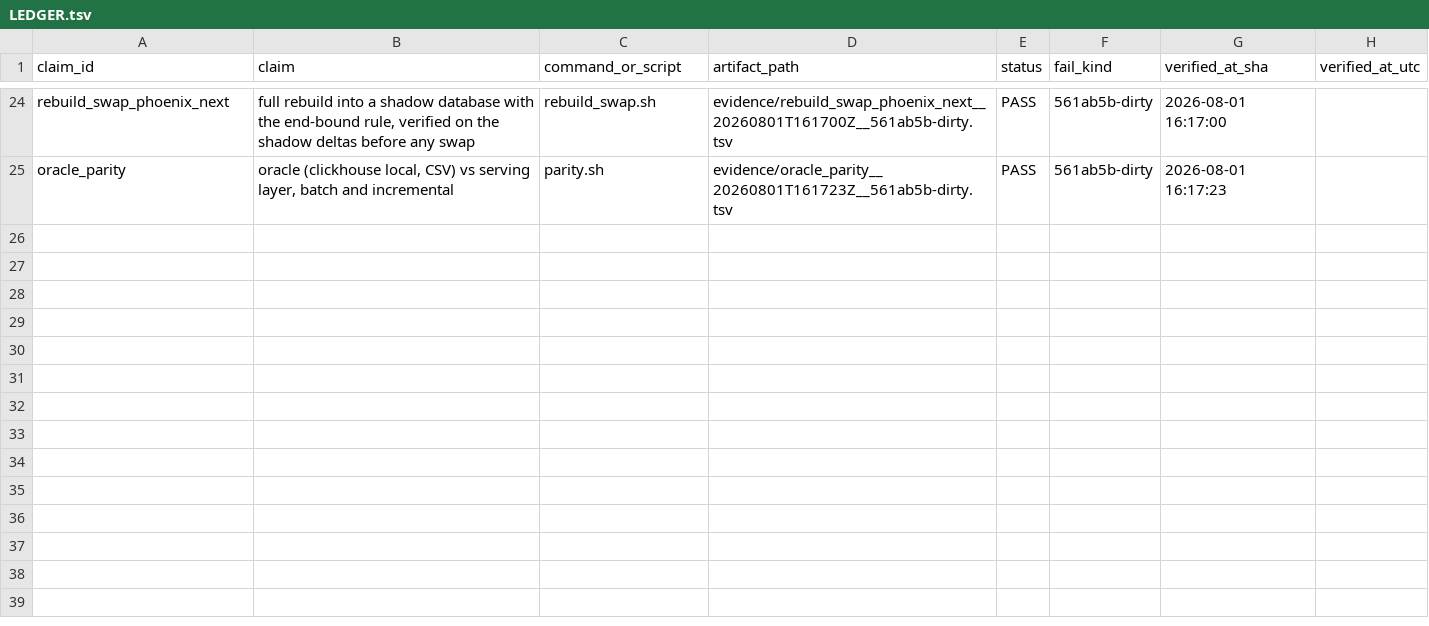
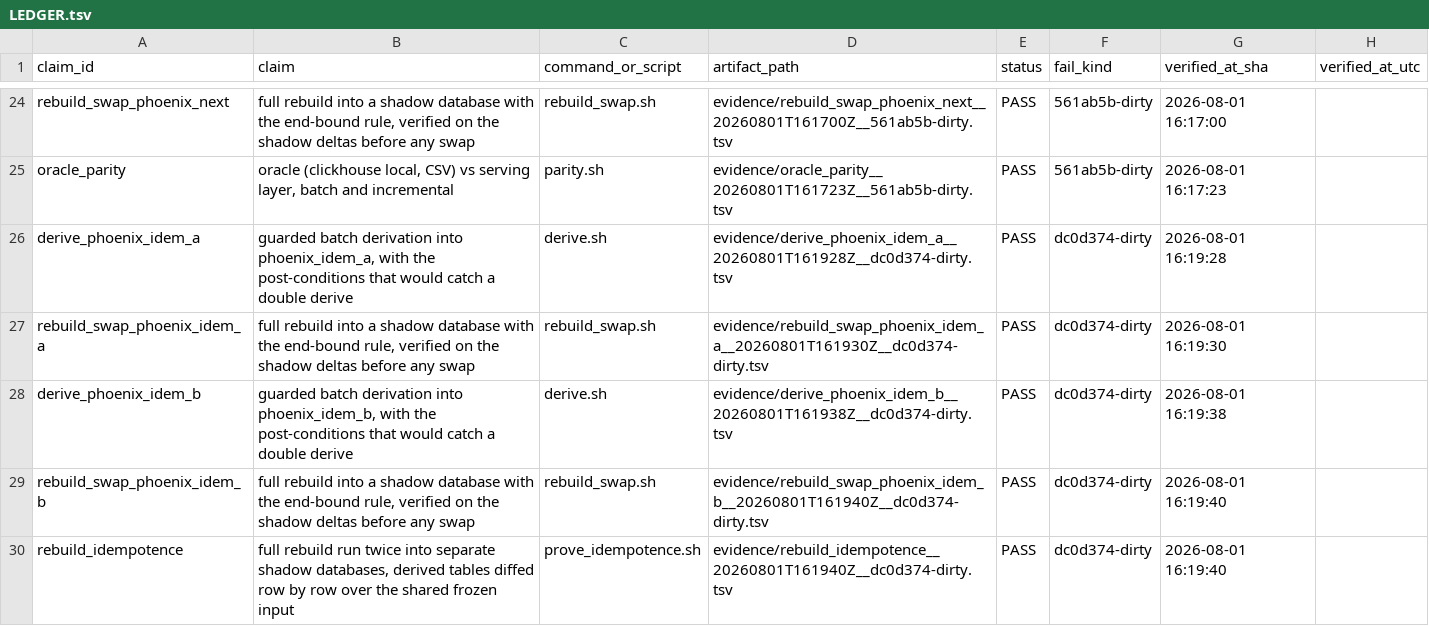
Before and after one commit to DynamiteC/phoenix-concurrency, a TSV file: evidence/LEDGER.tsv, drawn as a sheet; only a part is shown, gaps mark what is left out.

Commit message:
test(rebuild): idempotence proven by running twice and diffing, not by refusing to run
Closes the Definition of Done box that derive.sh's refusal could not: refusing a second run
proves the corruption is unreachable, which is a different claim from running twice and
getting the same answer.

scripts/prove_idempotence.sh rebuilds into two separate shadow databases and diffs all five
derived tables row by row. Result, 0 diff lines on every table:

  foreground_intervals      598,752 = 598,752
  session_minute_runs        17,585 =  17,585
  concurrency_deltas         24,892 =  24,892
  user_minute_runs           16,582 =  16,582
  user_concurrency_deltas    23,452 =  23,452

Those counts also confirm the end-bound fix arithmetically: foreground_intervals fell from
599,137 to 598,752, a difference of exactly 385, which is the number of intervals measured
as running past their session's last end.

The comparison is scoped to minute < frozen_before because live ingest is writing
continuously, so the two rebuilds genuinely read different inputs and an unscoped diff would
fail for a reason unrelated to idempotence. Comparing over the input both runs shared is the
honest form, and the frozen gate has separately proven that predicate holds under concurrent
writes. Row dumps rather than checksums: a checksum says something differs, a diff says what,
and on a failure that difference is the finding.

Also fixed, the last undocumented instance of the sparse-series bug class (TASK.md 2.4):
scripts/test_open_sessions.sh emitted day1_minutes_with_audience by counting sparse curve
ROWS. concurrency_deltas rows are changes whose value holds until the next row, so counting
them counts boundaries. This is the same defect docs/corrections.md records as found and
fixed in ground_state.sh, 1,413 rows against 3,664 minutes; it had survived here. Replaced
with the gap-weighted form already proven in ground_state.sh.

```diff
--- a/evidence/LEDGER.tsv
+++ b/evidence/LEDGER.tsv
@@ -25 +25,6 @@ rebuild_swap_phoenix_next	full rebuild into a shadow database with the end-bound
 oracle_parity	oracle (clickhouse local, CSV) vs serving layer, batch and incremental	parity.sh	evidence/oracle_parity__20260801T161723Z__561ab5b-dirty.tsv	PASS	561ab5b-dirty	2026-08-01 16:17:23
+derive_phoenix_idem_a	guarded batch derivation into phoenix_idem_a, with the post-conditions that would catch a double derive	derive.sh	evidence/derive_phoenix_idem_a__20260801T161928Z__dc0d374-dirty.tsv	PASS	dc0d374-dirty	2026-08-01 16:19:28
+rebuild_swap_phoenix_idem_a	full rebuild into a shadow database with the end-bound rule, verified on the shadow deltas before any swap	rebuild_swap.sh	evidence/rebuild_swap_phoenix_idem_a__20260801T161930Z__dc0d374-dirty.tsv	PASS	dc0d374-dirty	2026-08-01 16:19:30
+derive_phoenix_idem_b	guarded batch derivation into phoenix_idem_b, with the post-conditions that would catch a double derive	derive.sh	evidence/derive_phoenix_idem_b__20260801T161938Z__dc0d374-dirty.tsv	PASS	dc0d374-dirty	2026-08-01 16:19:38
+rebuild_swap_phoenix_idem_b	full rebuild into a shadow database with the end-bound rule, verified on the shadow deltas before any swap	rebuild_swap.sh	evidence/rebuild_swap_phoenix_idem_b__20260801T161940Z__dc0d374-dirty.tsv	PASS	dc0d374-dirty	2026-08-01 16:19:40
+rebuild_idempotence	full rebuild run twice into separate shadow databases, derived tables diffed row by row over the shared frozen input	prove_idempotence.sh	evidence/rebuild_idempotence__20260801T161940Z__dc0d374-dirty.tsv	PASS	dc0d374-dirty	2026-08-01 16:19:40
```
Also changed, not shown: 4 other files.
